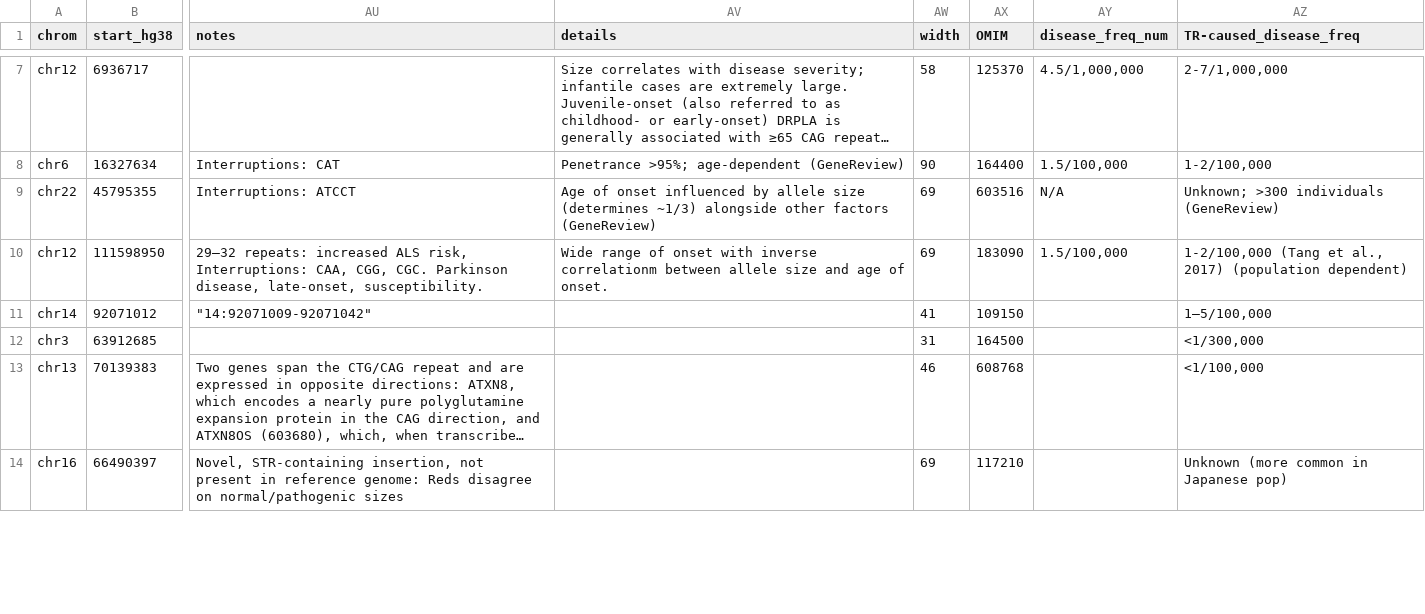
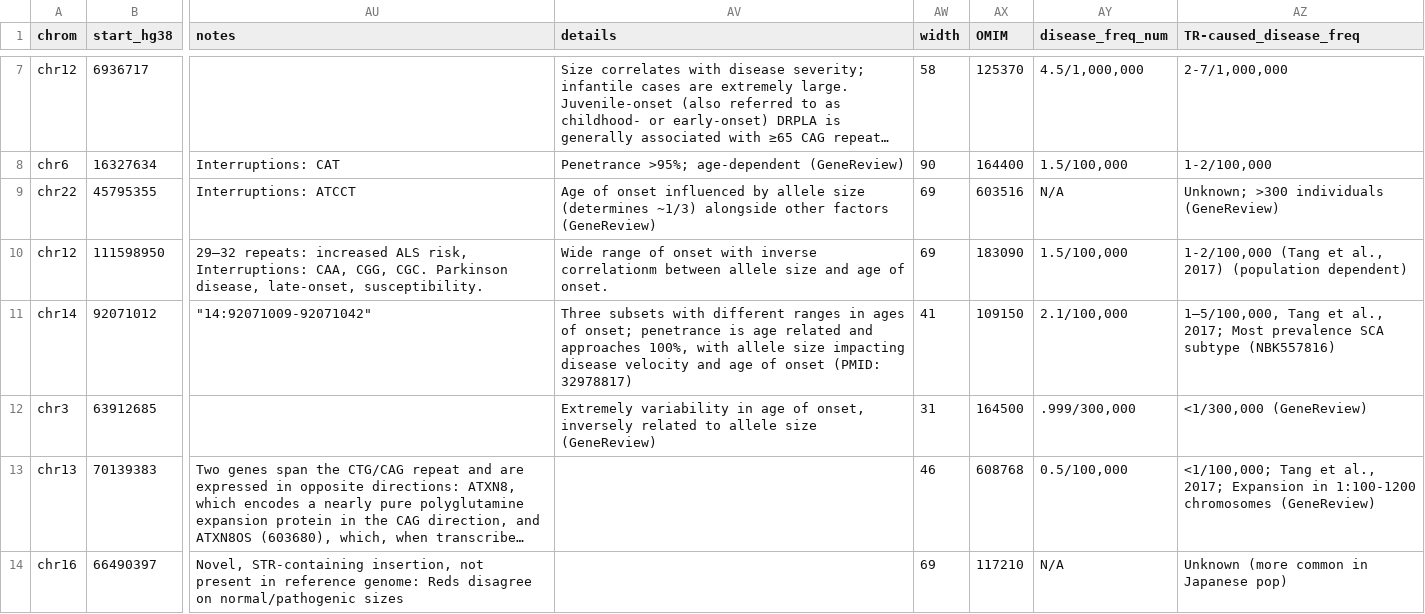
Before and after one commit to dashnowlab/STRchive, a CSV file: data/STR-disease-loci.processed.csv, drawn as a sheet; only a part is shown, gaps mark what is left out; long unchanged cells end in …; the diff covers the shown part only; the diff names each change by its address in the sheet, - before the commit and + after, or states it on an @@ line.

Commit message:
update prevalence, still in progress

```diff
--- a/data/STR-disease-loci.processed.csv
+++ b/data/STR-disease-loci.processed.csv
-AV11 (details): (empty)
+AV11 (details): Three subsets with different ranges in ages of onset; penetrance is age related and approaches 100%, with allele size impacting disease velocity and age of onset (PMID: 32978817)
-AY11 (disease_freq_num): (empty)
+AY11 (disease_freq_num): 2.1/100,000
-AZ11 (TR-caused_disease_freq): 1–5/100,000
+AZ11 (TR-caused_disease_freq): 1–5/100,000, Tang et al., 2017; Most prevalence SCA subtype (NBK557816)
-AV12 (details): (empty)
+AV12 (details): Extremely variability in age of onset, inversely related to allele size (GeneReview)
-AY12 (disease_freq_num): (empty)
+AY12 (disease_freq_num): .999/300,000
-AZ12 (TR-caused_disease_freq): <1/300,000
+AZ12 (TR-caused_disease_freq): <1/300,000 (GeneReview)
-AY13 (disease_freq_num): (empty)
+AY13 (disease_freq_num): 0.5/100,000
-AZ13 (TR-caused_disease_freq): <1/100,000
+AZ13 (TR-caused_disease_freq): <1/100,000; Tang et al., 2017; Expansion in 1:100-1200 chromosomes (GeneReview)
-AY14 (disease_freq_num): (empty)
+AY14 (disease_freq_num): N/A
```
Also changed, not shown: 45 edited cells elsewhere in this file.
